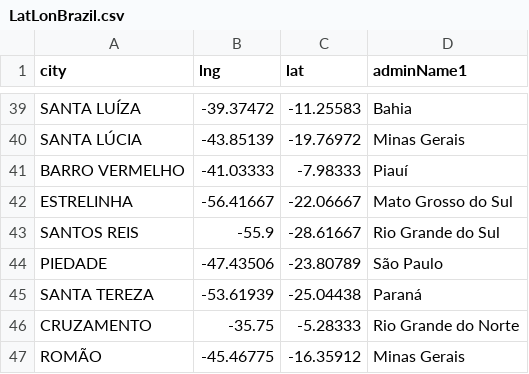
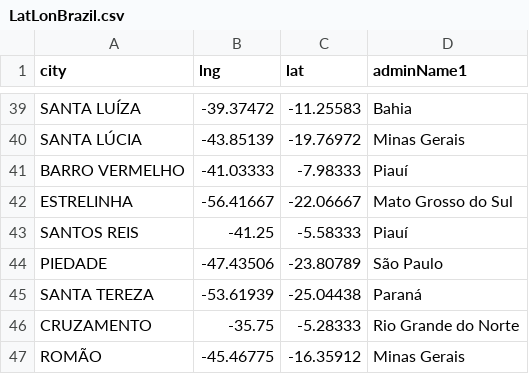
Before and after one commit to dwulff/Intro2R_Unibe, a CSV file: _sessions/FinalProject/1_Data/LatLonBrazil.csv, drawn as a sheet; only a part is shown, gaps mark what is left out.

```diff
--- a/_sessions/FinalProject/1_Data/LatLonBrazil.csv
+++ b/_sessions/FinalProject/1_Data/LatLonBrazil.csv
@@ -42,3 +42,3 @@ BARRO VERMELHO,-41.03333,-7.98333,Piauí
 ESTRELINHA,-56.41667,-22.06667,Mato Grosso do Sul
-SANTOS REIS,-55.9,-28.61667,Rio Grande do Sul
+SANTOS REIS,-41.25,-5.58333,Piauí
 PIEDADE,-47.43506,-23.80789,São Paulo
```
Also changed, not shown: 1 other file.
